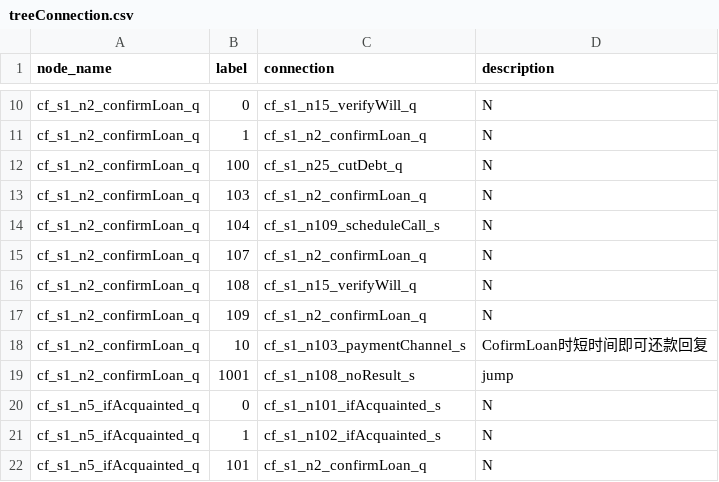
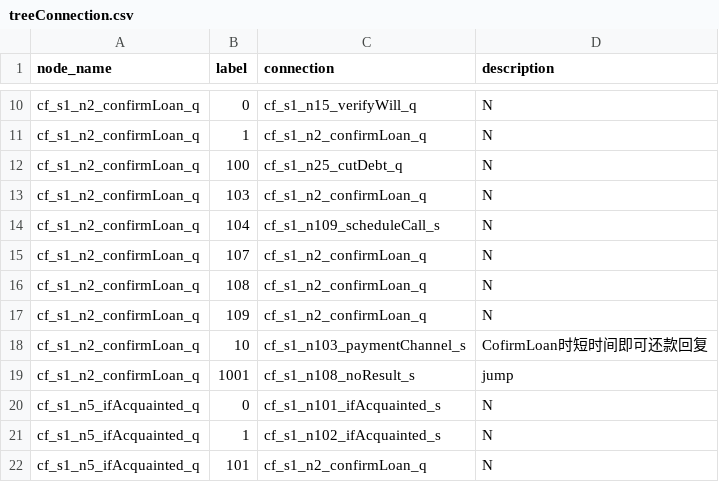
Before and after one commit to TSLNIHAOGIT/Chatbot1.0_ss, a CSV file: MLModel/data/TreeModel/treeConnection.csv, drawn as a sheet; only a part is shown, gaps mark what is left out.

Commit message:
Update treeConnection.csv

```diff
--- a/MLModel/data/TreeModel/treeConnection.csv
+++ b/MLModel/data/TreeModel/treeConnection.csv
@@ -15,3 +15,3 @@ cf_s1_n2_confirmLoan_q,104,cf_s1_n109_scheduleCall_s,N
 cf_s1_n2_confirmLoan_q,107,cf_s1_n2_confirmLoan_q,N
-cf_s1_n2_confirmLoan_q,108,cf_s1_n15_verifyWill_q,N
+cf_s1_n2_confirmLoan_q,108,cf_s1_n2_confirmLoan_q,N
 cf_s1_n2_confirmLoan_q,109,cf_s1_n2_confirmLoan_q,N
```
